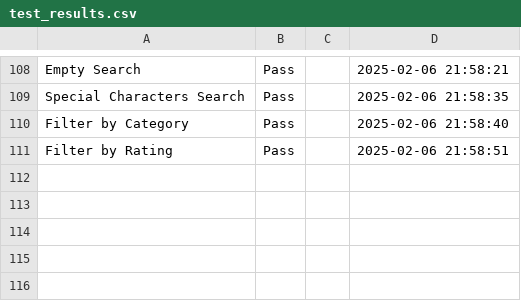
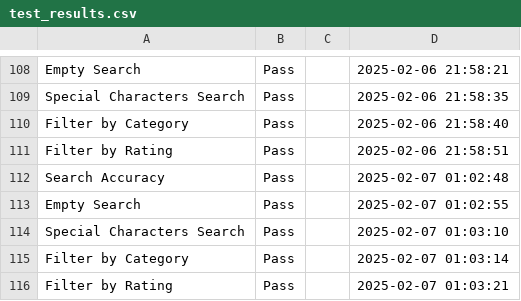
Before and after one commit to abdullah-warraich23/SF_Tasks, a CSV file: test_results.csv, drawn as a sheet; only a part is shown, gaps mark what is left out; the diff names each change by its address in the sheet, - before the commit and + after, or states it on an @@ line.

```diff
--- a/test_results.csv
+++ b/test_results.csv
+row 112: Search Accuracy | Pass |  | 2025-02-07 01:02:48
+row 113: Empty Search | Pass |  | 2025-02-07 01:02:55
+row 114: Special Characters Search | Pass |  | 2025-02-07 01:03:10
+row 115: Filter by Category | Pass |  | 2025-02-07 01:03:14
+row 116: Filter by Rating | Pass |  | 2025-02-07 01:03:21
```
Also changed, not shown: locust_results_stats.csv, locust_results_stats_history.csv, 10 other files.
